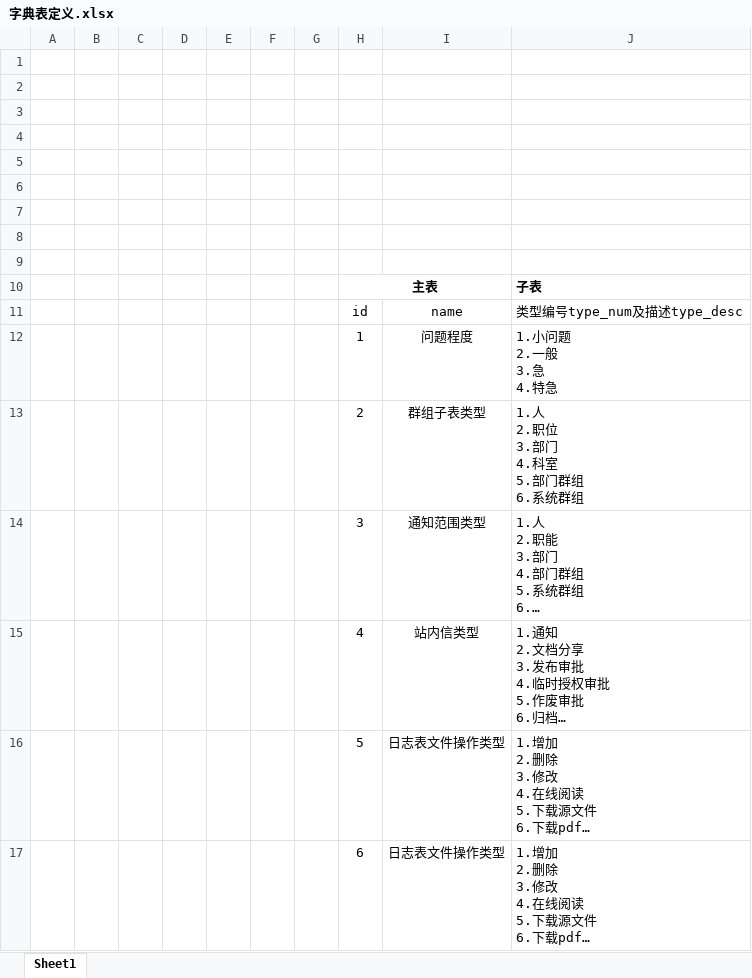
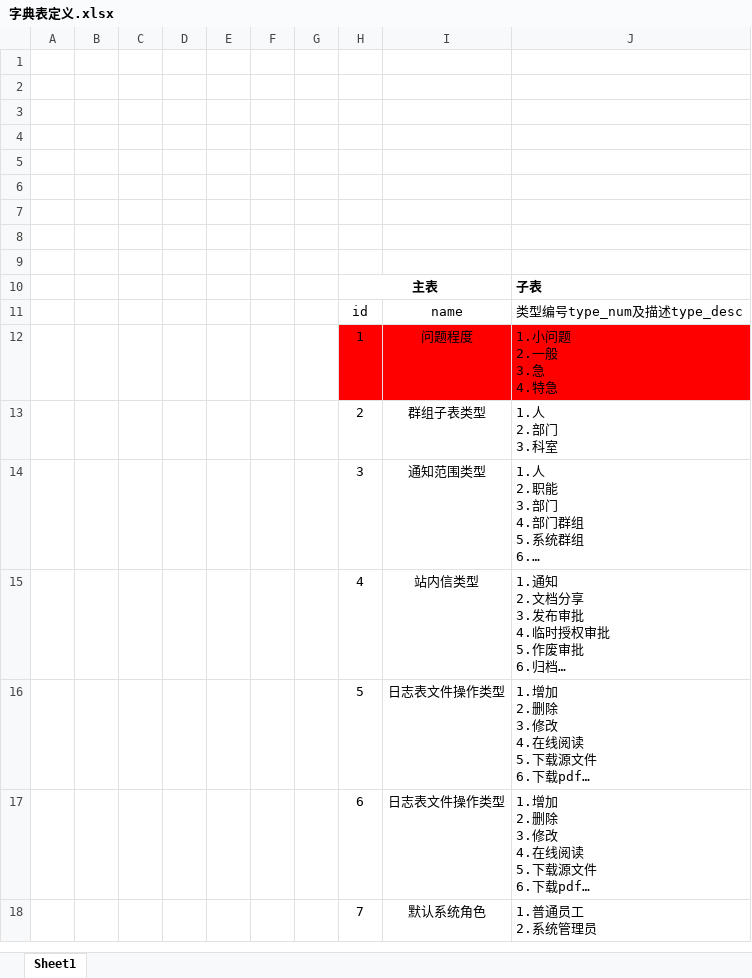
Before and after one commit to sijizhi/IDOC-PLAN, an Excel workbook: 表结构及功能逻辑/字典表定义.xlsx, sheet Sheet1, drawn as a sheet; long unchanged cells end in …; values as stored, in another font and other column widths than the file's, no borders; ↵ is a line break in a cell; the diff names each change by its address in the sheet, - before the commit and + after, or states it on an @@ line.

```diff
--- a/表结构及功能逻辑/字典表定义.xlsx (sheet Sheet1)
+++ b/表结构及功能逻辑/字典表定义.xlsx (sheet Sheet1)
-H12:J12 fill: none
+H12:J12 fill: #FF0000
-J13: 1.人 ↵ 2.职位 ↵ 3.部门 ↵ 4.科室 ↵ 5.部门群组 ↵ 6.系统群组
+J13: 1.人 ↵ 2.部门 ↵ 3.科室
+row 18:  |  |  |  |  |  |  | 7 | 默认系统角色 | 1.普通员工 ↵ 2.系统管理员
```
Also changed, not shown: 3 other files.
